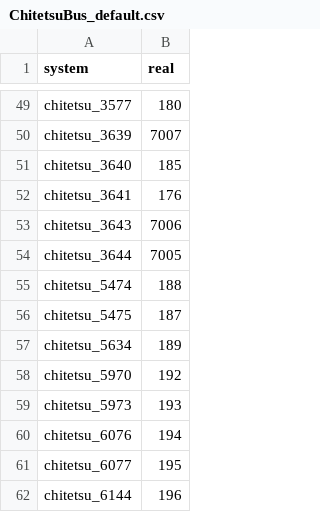
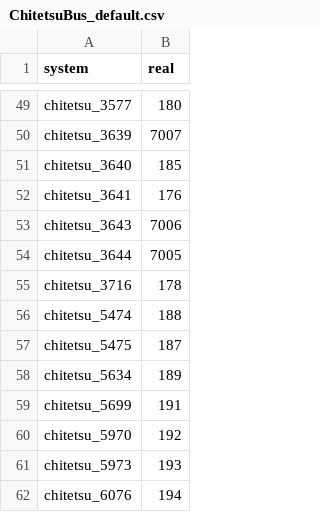
Before and after one commit to 1507t/bus-location, a CSV file: converter/ChitetsuBus_default.csv, drawn as a sheet; only a part is shown, gaps mark what is left out; the shorter side is filled out with more unchanged rows; the diff names each change by its address in the sheet, - before the commit and + after, or states it on an @@ line.

Commit message:
Update ChitetsuBus_default.csv (#29)
2025/10/15 8:30頃五福、呉羽付近で確認

```diff
--- a/converter/ChitetsuBus_default.csv
+++ b/converter/ChitetsuBus_default.csv
+row 55: chitetsu_3716 | 178
+row 59: chitetsu_5699 | 191
```
